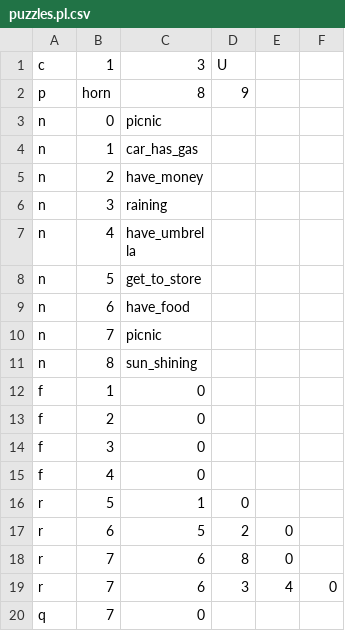
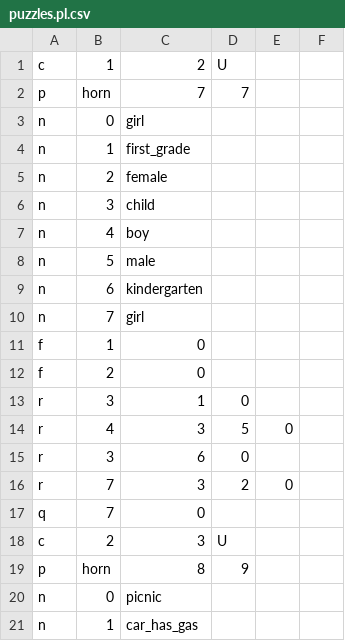
Before and after one commit to reemshehayib/Proplog-Interpreter, a CSV file: examples/puzzles.pl.csv, drawn as a sheet; only a part is shown; the shorter side is filled out with more unchanged rows; the diff covers the shown part only.

```diff
--- a/examples/puzzles.pl.csv
+++ b/examples/puzzles.pl.csv
@@ -1,2 +1,19 @@
-c,1,3,U
+c,1,2,U
+p,horn,7,7
+n,0,girl
+n,1,first_grade
+n,2,female
+n,3,child
+n,4,boy
+n,5,male
+n,6,kindergarten
+n,7,girl
+f,1,0
+f,2,0
+r,3,1,0
+r,4,3,5,0
+r,3,6,0
+r,7,3,2,0
+q,7,0
+c,2,3,U
 p,horn,8,9
```
Also changed, not shown: 20 added rows elsewhere in this file, results/brute_generated_results.csv, 13 other files.
